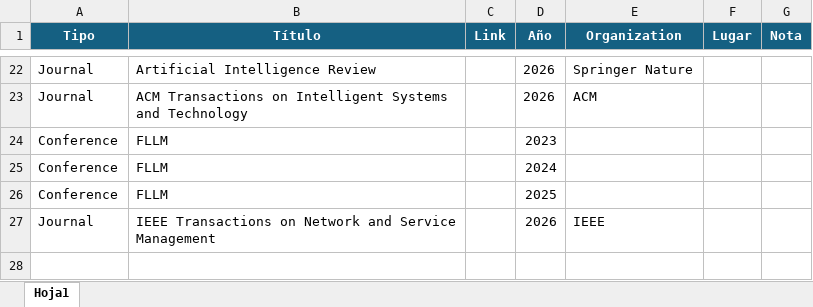
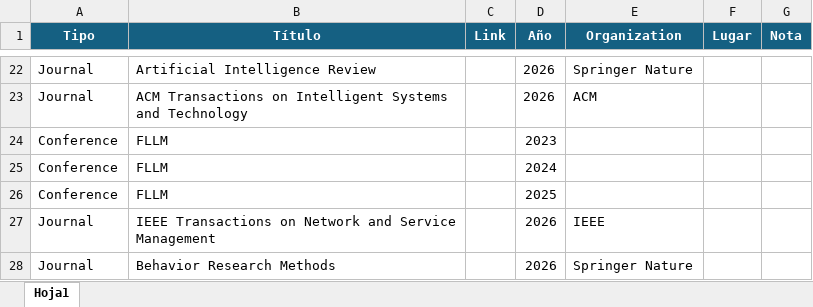
Before and after one commit to javicond3/javicond3.github.io, an Excel workbook: data/Reviewer_papers.xlsx, sheet Hoja1, drawn as a sheet; only a part is shown, gaps mark what is left out; values as stored, in another font and other column widths than the file's, no borders; the diff names each change by its address in the sheet, - before the commit and + after, or states it on an @@ line.

```diff
--- a/data/Reviewer_papers.xlsx (sheet Hoja1)
+++ b/data/Reviewer_papers.xlsx (sheet Hoja1)
+row 28: Journal | Behavior Research Methods |  | 2026 | Springer Nature
```
Also changed, not shown: data/Publications.xlsx.
